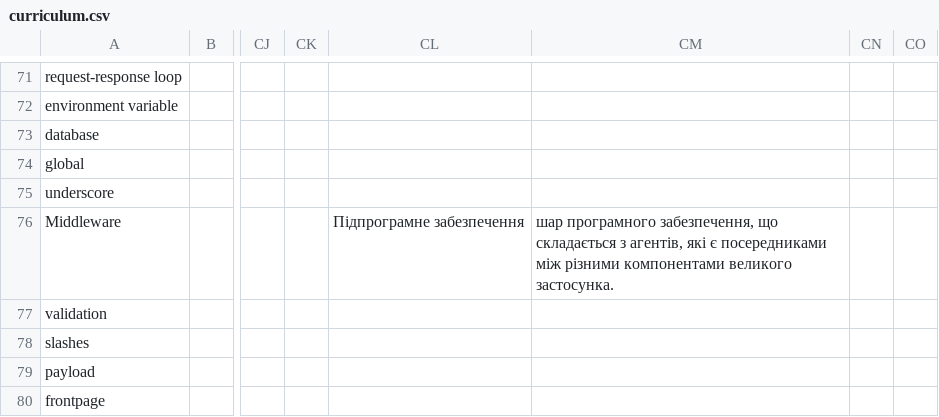
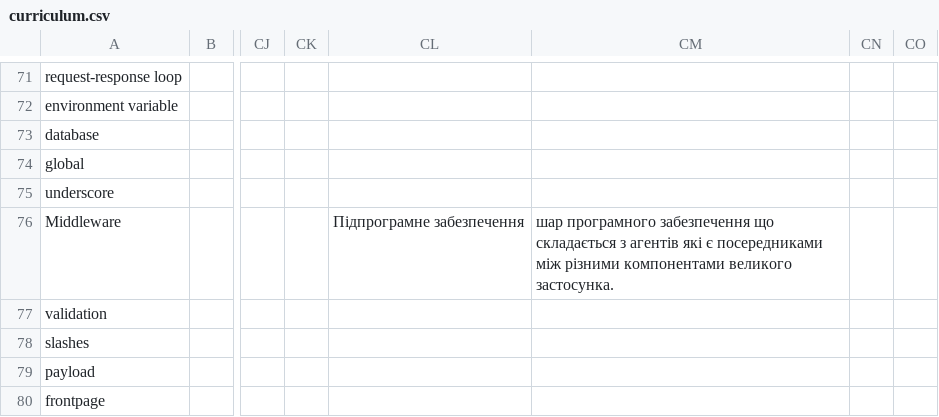
Before and after one commit to freeCodeCamp/crowdin-glossaries, a CSV file: glossaries/curriculum.csv, drawn as a sheet; only a part is shown, gaps mark what is left out; the diff covers the shown part only; the diff names each change by its address in the sheet, - before the commit and + after, or states it on an @@ line.

```diff
--- a/glossaries/curriculum.csv
+++ b/glossaries/curriculum.csv
-CM76: шар програмного забезпечення, що складається з агентів, які є…
+CM76: шар програмного забезпечення що складається з агентів які є…
```
Also changed, not shown: 33 edited cells elsewhere in this file.
